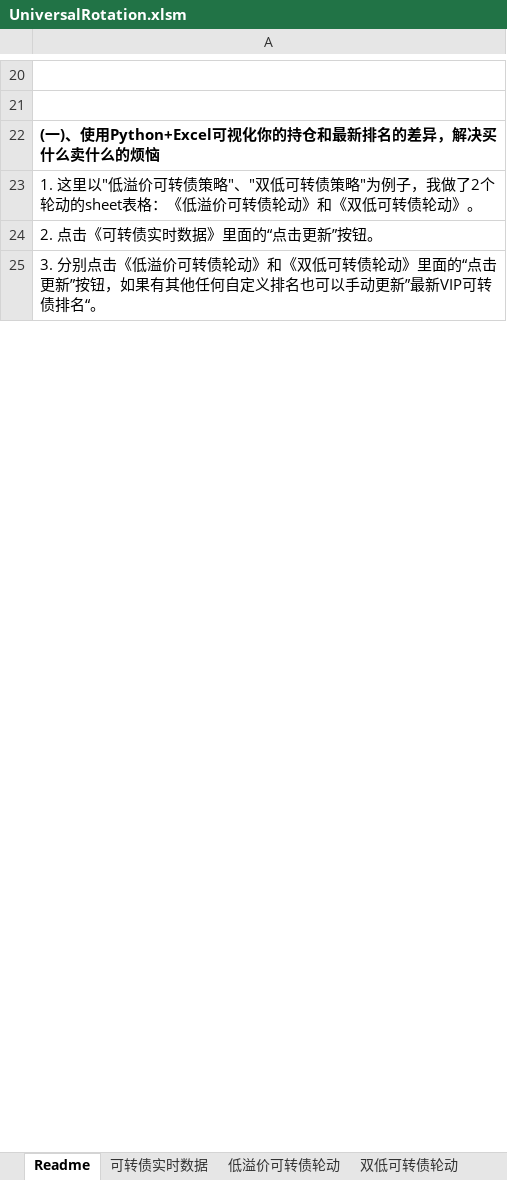
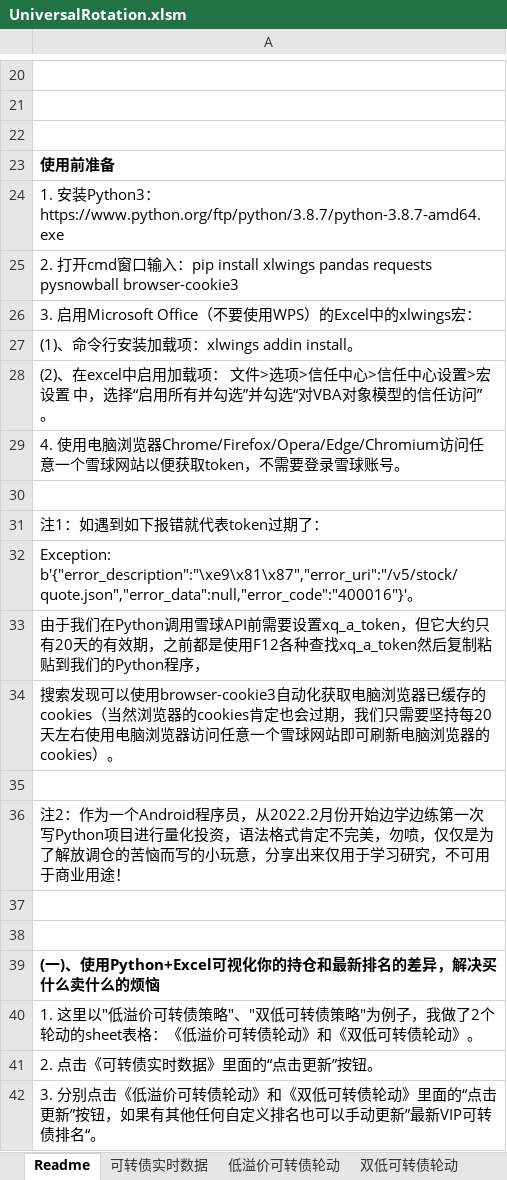
Before and after one commit to wbbyfd/UniversalRotation, an Excel workbook: UniversalRotation.xlsm, sheet Readme, drawn as a sheet; only a part is shown, gaps mark what is left out; values as stored, in another font and other column widths than the file's, no borders; charts and pictures not drawn; the diff covers the shown part only; the diff names each change by its address in the sheet, - before the commit and + after, or states it on an @@ line.

```diff
--- a/UniversalRotation.xlsm (sheet Readme)
+++ b/UniversalRotation.xlsm (sheet Readme)
+row 22: (empty)
+row 23: 使用前准备
+row 24: 1. 安装Python3：https://www.python.org/ftp/python/3.8.7/python-3.8.7-amd64.exe
+row 25: 2. 打开cmd窗口输入：pip install xlwings pandas requests pysnowball browser-cookie3
+row 26: 3. 启用Microsoft Office（不要使用WPS）的Excel中的xlwings宏：
+row 27: (1)、命令行安装加载项：xlwings addin install。
+row 28: (2)、在excel中启用加载项： 文件>选项>信任中心>信任中心设置>宏设置 中，选择“启用所有并勾选”并勾选“对VBA对象模型的信任访问”。
+row 29: 4. 使用电脑浏览器Chrome/Firefox/Opera/Edge/Chromium访问任意一个雪球网站以便获取token，不需要登录雪球账号。
+row 30: (empty)
+row 31: 注1：如遇到如下报错就代表token过期了：
+row 32: Exception: b'{"error_description":"\xe9\x81\x87","error_uri":"/v5/stock/quote.json","error_data":null,"error_code":"400016"}'。
+row 33: 由于我们在Python调用雪球API前需要设置xq_a_token，但它大约只有20天的有效期，之前都是使用F12各种查找xq_a_token然后复制粘贴到我们的Python程序，
+row 34: 搜索发现可以使用browser-cookie3自动化获取电脑浏览器已缓存的cookies（当然浏览器的cookies肯定也会过期，我们只需要坚持每20天左右使用电脑浏览器访问任意一个雪球网站即可刷新电脑浏览器的cookies）。
+row 35: (empty)
+row 36: 注2：作为一个Android程序员，从2022.2月份开始边学边练第一次写Python项目进行量化投资，语法格式肯定不完美，勿喷，仅仅是为了解放调仓的苦恼而写的小玩意，分享出来仅用于学习研究，不可用于商业用途！
+row 37: (empty)
+row 38: (empty)
```
Also changed, not shown: 6 added rows, 16 removed rows, 1 moved row and 3 edited cells elsewhere in this sheet, sheet 20天净值增长率和溢价率轮动LOF、ETF和封基, sheet 可转债实时数据, sheet 双低可转债轮动, sheet 低溢价可转债轮动, sheet 20天净值增长率和溢价率轮动债券和境外基金, 1 other file.
